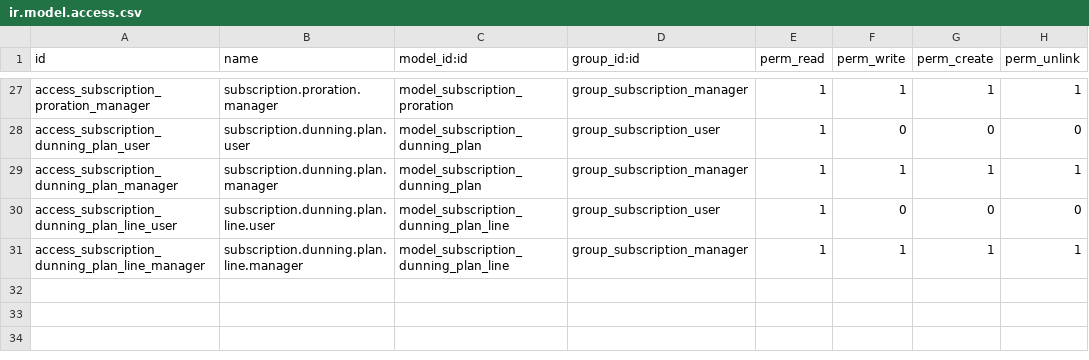
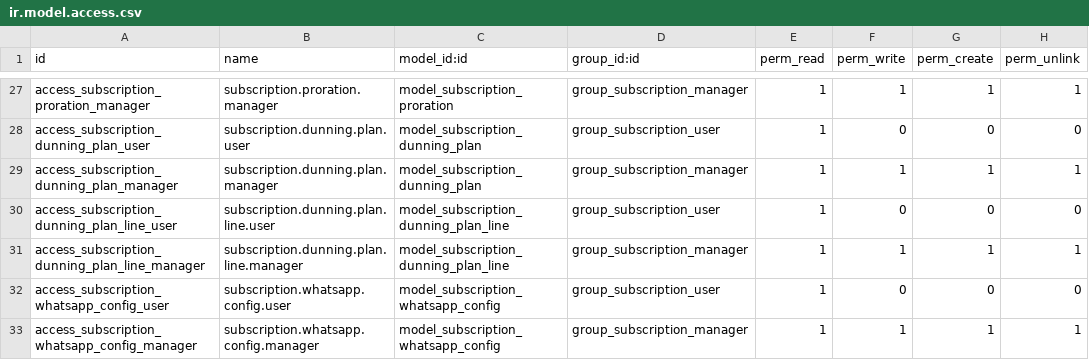
Before and after one commit to CybroOdooDev/Mihna_repo, a CSV file: security/ir.model.access.csv, drawn as a sheet; only a part is shown, gaps mark what is left out; the diff names each change by its address in the sheet, - before the commit and + after, or states it on an @@ line.

Commit message:
[ADD]whatsapp integration subscription_management

```diff
--- a/security/ir.model.access.csv
+++ b/security/ir.model.access.csv
+row 32: access_subscription_whatsapp_config_user | subscription.whatsapp.config.user | model_subscription_whatsapp_config | group_subscription_user | 1 | 0 | 0 | 0
+row 33: access_subscription_whatsapp_config_manager | subscription.whatsapp.config.manager | model_subscription_whatsapp_config | group_subscription_manager | 1 | 1 | 1 | 1
```
Also changed, not shown: 13 other files.
